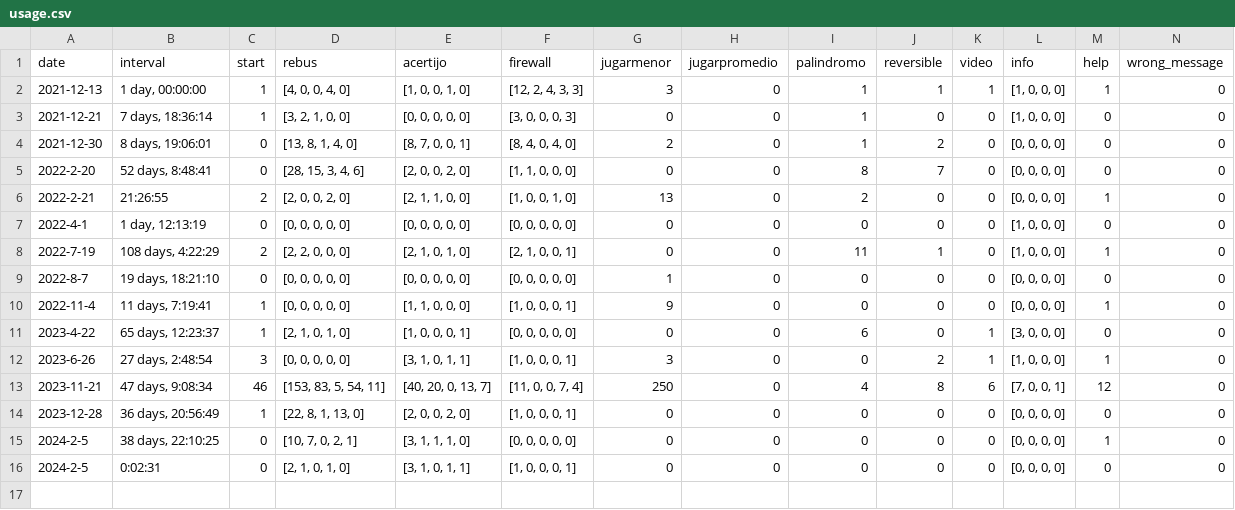
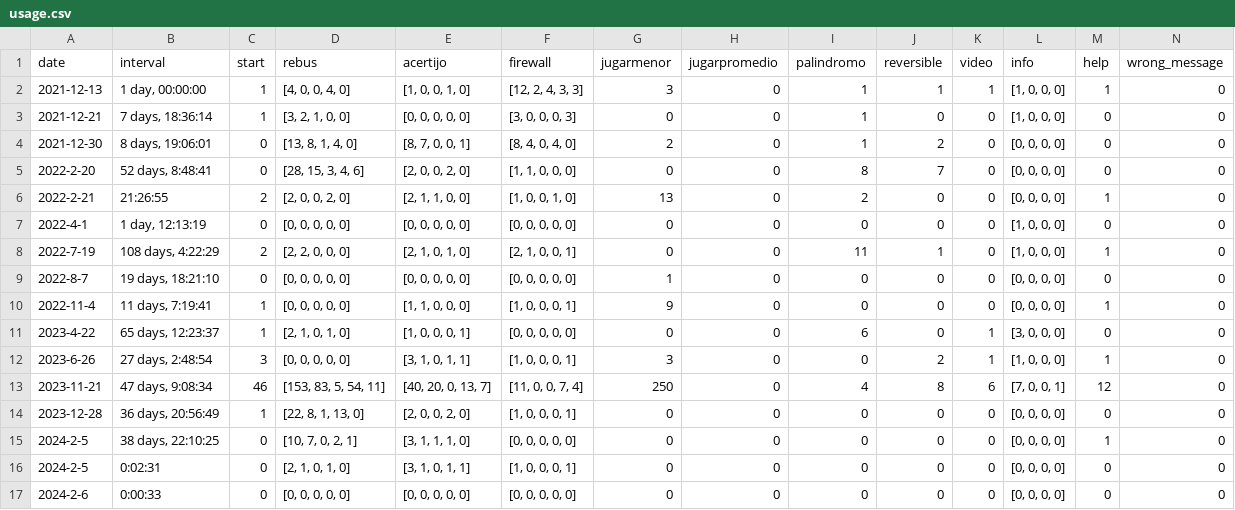
Before and after one commit to rvalla/festivaldelingenio.bot, a CSV file: usage.csv, drawn as a sheet; only a part is shown; rows hold the shown columns only; the diff names each change by its address in the sheet, - before the commit and + after, or states it on an @@ line.

Commit message:
New /error command...

```diff
--- a/usage.csv
+++ b/usage.csv
+row 17: 2024-2-6 | 0:00:33 | 0 | [0, 0, 0, 0, 0] | [0, 0, 0, 0, 0] | [0, 0, 0, 0, 0] | 0 | 0 | 0 | 0 | 0 | [0, 0, 0, 0] | 0 | 0
```
Also changed, not shown: 6 other files.
